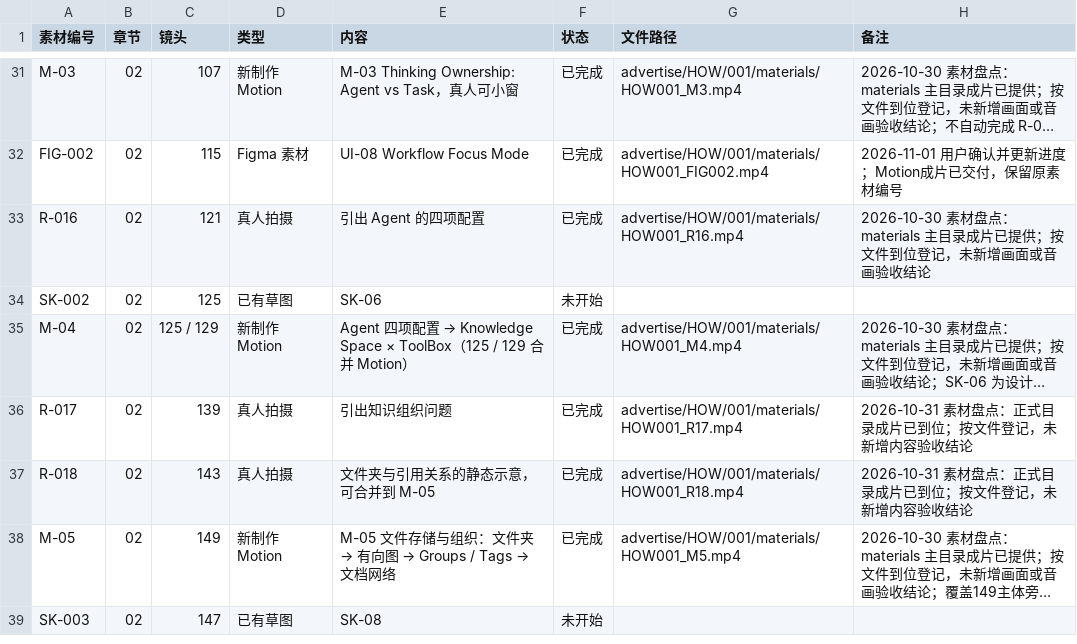
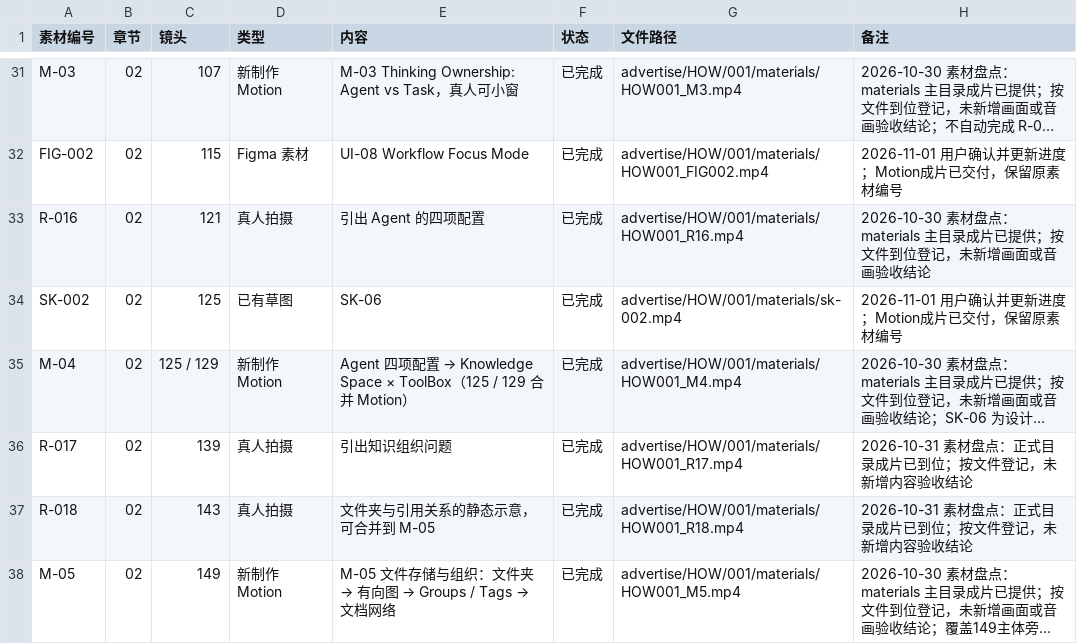
Before and after one commit to riverLiang008/odyssey, a CSV file: advertise/HOW/001/Odyssey_HOW002_Asset_Tracker.csv, drawn as a sheet; only a part is shown, gaps mark what is left out; the shorter side is filled out with more unchanged rows; long unchanged cells end in …; the diff names each change by its address in the sheet, - before the commit and + after, or states it on an @@ line.

Commit message:
feat: add SK-002 sketch motion and update production progress

```diff
--- a/advertise/HOW/001/Odyssey_HOW002_Asset_Tracker.csv
+++ b/advertise/HOW/001/Odyssey_HOW002_Asset_Tracker.csv
-F34 (状态): 未开始
+F34 (状态): 已完成
-G34 (文件路径): (empty)
+G34 (文件路径): advertise/HOW/001/materials/sk-002.mp4
-H34 (备注): (empty)
+H34 (备注): 2026-11-01 用户确认并更新进度；Motion成片已交付，保留原素材编号
```
Also changed, not shown: 10 other files.
